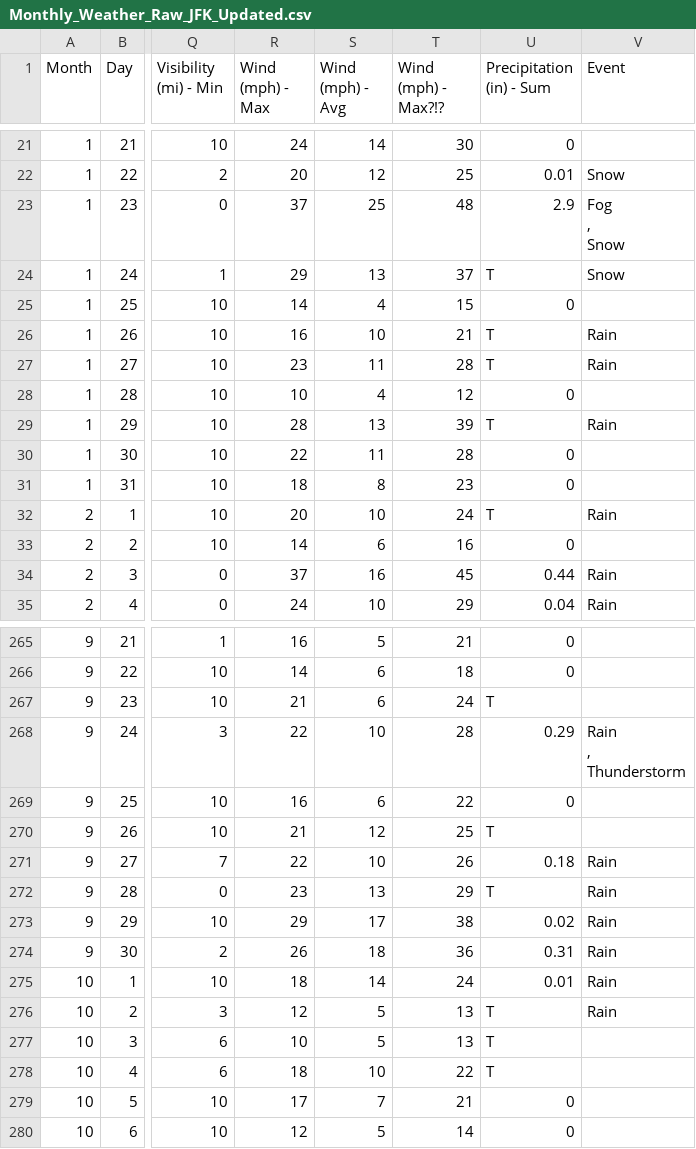
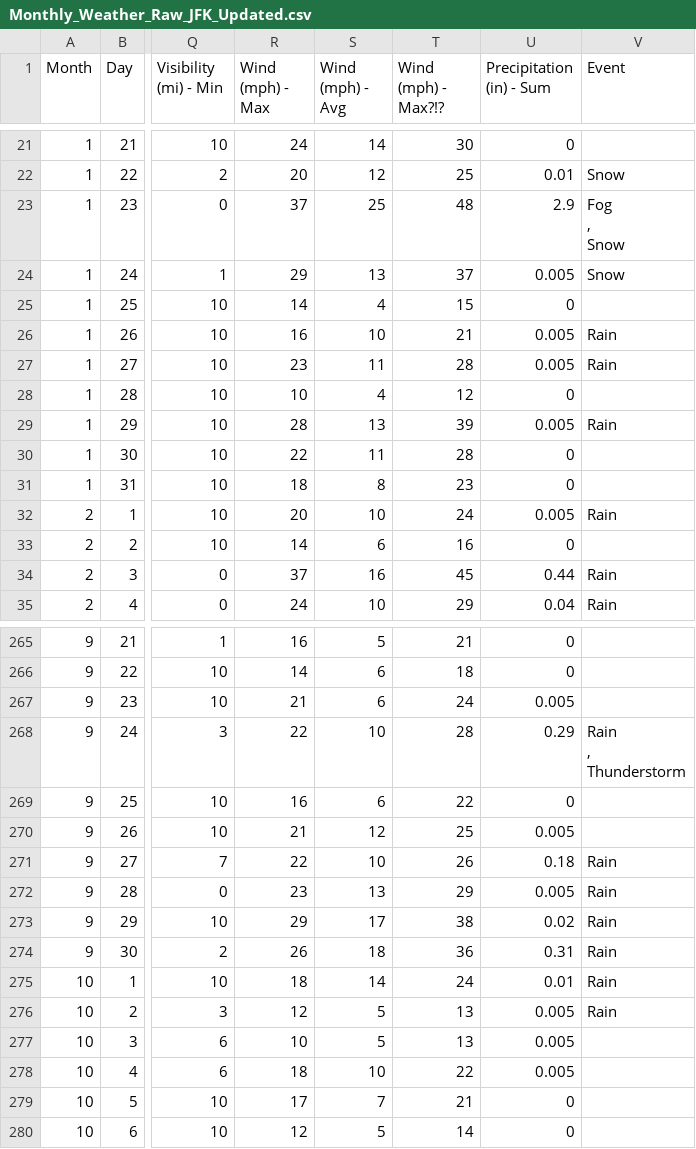
Before and after one commit to IanGross/NYC_Transportation_Weather_Study, a CSV file: Datasets/Wunderground/Monthly_Weather_Raw_JFK_Updated.csv, drawn as a sheet; only a part is shown, gaps mark what is left out; the diff covers the shown part only; the diff names each change by its address in the sheet, - before the commit and + after, or states it on an @@ line.

```diff
--- a/Datasets/Wunderground/Monthly_Weather_Raw_JFK_Updated.csv
+++ b/Datasets/Wunderground/Monthly_Weather_Raw_JFK_Updated.csv
-U24 (Precipitation (in) - Sum): T
+U24 (Precipitation (in) - Sum): 0.005
-U26:U27 (Precipitation (in) - Sum): T
+U26:U27 (Precipitation (in) - Sum): 0.005
-U29 (Precipitation (in) - Sum): T
+U29 (Precipitation (in) - Sum): 0.005
-U32 (Precipitation (in) - Sum): T
+U32 (Precipitation (in) - Sum): 0.005
-U267 (Precipitation (in) - Sum): T
+U267 (Precipitation (in) - Sum): 0.005
-U270 (Precipitation (in) - Sum): T
+U270 (Precipitation (in) - Sum): 0.005
-U272 (Precipitation (in) - Sum): T
+U272 (Precipitation (in) - Sum): 0.005
-U276:U278 (Precipitation (in) - Sum): T
+U276:U278 (Precipitation (in) - Sum): 0.005
```
Also changed, not shown: 46 edited cells elsewhere in this file.
